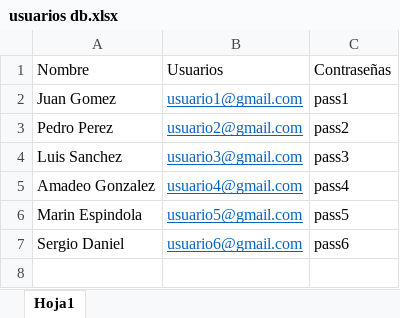
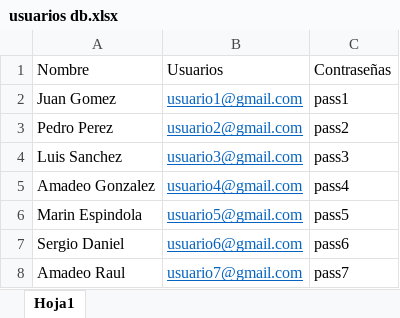
Before and after one commit to Amadeo-G/autoricambi, an Excel workbook: usuarios db.xlsx, sheet Hoja1, drawn as a sheet; values as stored, in another font and other column widths than the file's, no borders; the diff names each change by its address in the sheet, - before the commit and + after, or states it on an @@ line.

```diff
--- a/usuarios db.xlsx (sheet Hoja1)
+++ b/usuarios db.xlsx (sheet Hoja1)
+row 8: Amadeo Raul | usuario7@gmail.com | pass7
```
Also changed, not shown: 1 other file.
